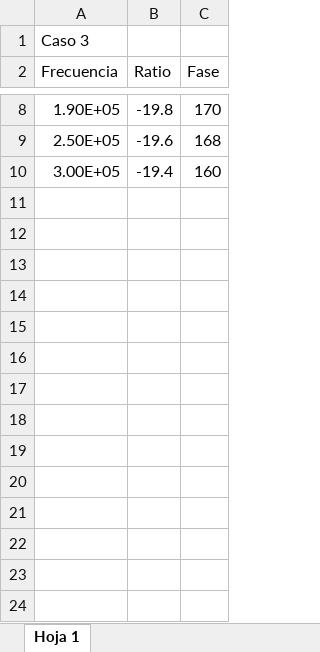
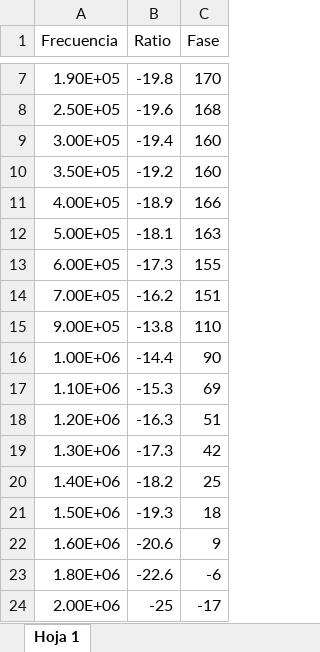
Before and after one commit to tc-grupo-4/TP02, an Excel workbook: Ex1/iA/Mediciones/Transferencia caso 3.xlsx, sheet Hoja 1, drawn as a sheet; only a part is shown, gaps mark what is left out; values as stored, in another font and other column widths than the file's, no borders; charts and pictures not drawn; removed rows and columns are numbered as before the commit, all else as after; the diff names each change by its address in the sheet, - before the commit and + after, or states it on an @@ line.

Commit message:
Agregue mas mediciones y cambie algunos graficos

```diff
--- a/Ex1/iA/Mediciones/Transferencia caso 3.xlsx (sheet Hoja 1)
+++ b/Ex1/iA/Mediciones/Transferencia caso 3.xlsx (sheet Hoja 1)
-row 1: Caso 3
+row 10: 3.50E+05 | -19.2 | 160
+row 11: 4.00E+05 | -18.9 | 166
+row 12: 5.00E+05 | -18.1 | 163
+row 13: 6.00E+05 | -17.3 | 155
+row 14: 7.00E+05 | -16.2 | 151
+row 15: 9.00E+05 | -13.8 | 110
+row 16: 1.00E+06 | -14.4 | 90
+row 17: 1.10E+06 | -15.3 | 69
+row 18: 1.20E+06 | -16.3 | 51
+row 19: 1.30E+06 | -17.3 | 42
+row 20: 1.40E+06 | -18.2 | 25
+row 21: 1.50E+06 | -19.3 | 18
+row 22: 1.60E+06 | -20.6 | 9
+row 23: 1.80E+06 | -22.6 | -6
+row 24: 2.00E+06 | -25 | -17
```
Also changed, not shown: charts or pictures, Ex1/iA/Mediciones/Transferencia caso 1.xlsx, Ex1/iA/Mediciones/Transferencia caso 2.xlsx, 13 other files.
